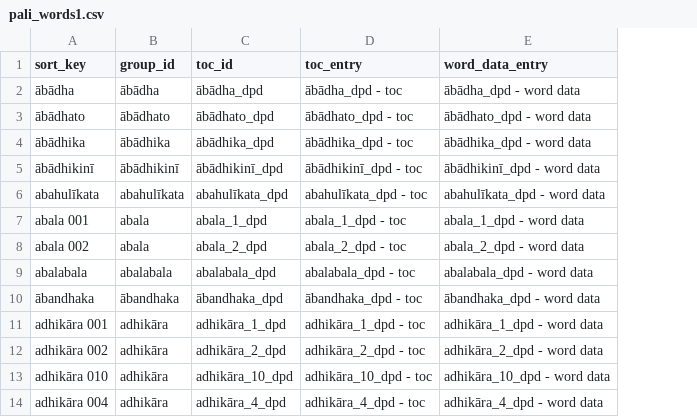
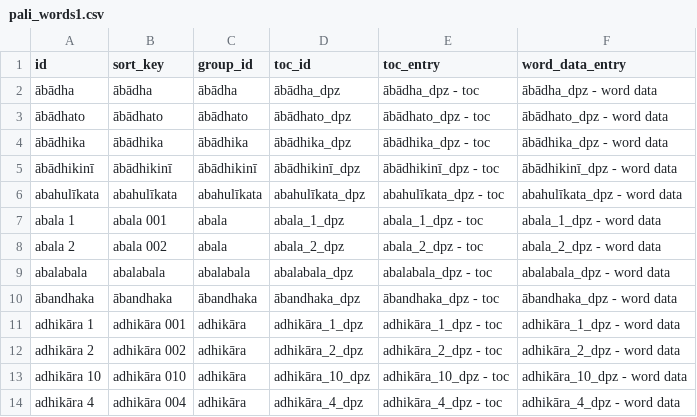
Before and after one commit to digitalpalitools/enhanced-digital-pali-dictionary, a CSV file: edpdgen_lib/src/output_generators/test_data/pali_words1.csv, drawn as a sheet; addresses are those after the commit; the diff names each change by its address in the sheet, - before the commit and + after, or states it on an @@ line.

```diff
--- a/edpdgen_lib/src/output_generators/test_data/pali_words1.csv
+++ b/edpdgen_lib/src/output_generators/test_data/pali_words1.csv
+column A (id), rows 2-14: ābādha | ābādhato | ābādhika | ābādhikinī | abahulīkata | abala 1 | abala 2 | abalabala | ābandhaka | adhikāra 1 | adhikāra 2 | adhikāra 10 | adhikāra 4
-D2 (toc_id): ābādha_dpd
+D2 (toc_id): ābādha_dpz
-E2 (toc_entry): ābādha_dpd - toc
+E2 (toc_entry): ābādha_dpz - toc
-F2 (word_data_entry): ābādha_dpd - word data
+F2 (word_data_entry): ābādha_dpz - word data
-D3 (toc_id): ābādhato_dpd
+D3 (toc_id): ābādhato_dpz
-E3 (toc_entry): ābādhato_dpd - toc
+E3 (toc_entry): ābādhato_dpz - toc
-F3 (word_data_entry): ābādhato_dpd - word data
+F3 (word_data_entry): ābādhato_dpz - word data
-D4 (toc_id): ābādhika_dpd
+D4 (toc_id): ābādhika_dpz
-E4 (toc_entry): ābādhika_dpd - toc
+E4 (toc_entry): ābādhika_dpz - toc
-F4 (word_data_entry): ābādhika_dpd - word data
+F4 (word_data_entry): ābādhika_dpz - word data
-D5 (toc_id): ābādhikinī_dpd
+D5 (toc_id): ābādhikinī_dpz
-E5 (toc_entry): ābādhikinī_dpd - toc
+E5 (toc_entry): ābādhikinī_dpz - toc
-F5 (word_data_entry): ābādhikinī_dpd - word data
+F5 (word_data_entry): ābādhikinī_dpz - word data
-D6 (toc_id): abahulīkata_dpd
+D6 (toc_id): abahulīkata_dpz
-E6 (toc_entry): abahulīkata_dpd - toc
+E6 (toc_entry): abahulīkata_dpz - toc
-F6 (word_data_entry): abahulīkata_dpd - word data
+F6 (word_data_entry): abahulīkata_dpz - word data
-D7 (toc_id): abala_1_dpd
+D7 (toc_id): abala_1_dpz
-E7 (toc_entry): abala_1_dpd - toc
+E7 (toc_entry): abala_1_dpz - toc
-F7 (word_data_entry): abala_1_dpd - word data
+F7 (word_data_entry): abala_1_dpz - word data
-D8 (toc_id): abala_2_dpd
+D8 (toc_id): abala_2_dpz
-E8 (toc_entry): abala_2_dpd - toc
+E8 (toc_entry): abala_2_dpz - toc
-F8 (word_data_entry): abala_2_dpd - word data
+F8 (word_data_entry): abala_2_dpz - word data
-D9 (toc_id): abalabala_dpd
+D9 (toc_id): abalabala_dpz
-E9 (toc_entry): abalabala_dpd - toc
+E9 (toc_entry): abalabala_dpz - toc
-F9 (word_data_entry): abalabala_dpd - word data
+F9 (word_data_entry): abalabala_dpz - word data
-D10 (toc_id): ābandhaka_dpd
+D10 (toc_id): ābandhaka_dpz
-E10 (toc_entry): ābandhaka_dpd - toc
+E10 (toc_entry): ābandhaka_dpz - toc
-F10 (word_data_entry): ābandhaka_dpd - word data
+F10 (word_data_entry): ābandhaka_dpz - word data
-D11 (toc_id): adhikāra_1_dpd
+D11 (toc_id): adhikāra_1_dpz
-E11 (toc_entry): adhikāra_1_dpd - toc
+E11 (toc_entry): adhikāra_1_dpz - toc
-F11 (word_data_entry): adhikāra_1_dpd - word data
+F11 (word_data_entry): adhikāra_1_dpz - word data
-D12 (toc_id): adhikāra_2_dpd
+D12 (toc_id): adhikāra_2_dpz
-E12 (toc_entry): adhikāra_2_dpd - toc
+E12 (toc_entry): adhikāra_2_dpz - toc
-F12 (word_data_entry): adhikāra_2_dpd - word data
+F12 (word_data_entry): adhikāra_2_dpz - word data
-D13 (toc_id): adhikāra_10_dpd
+D13 (toc_id): adhikāra_10_dpz
-E13 (toc_entry): adhikāra_10_dpd - toc
+E13 (toc_entry): adhikāra_10_dpz - toc
-F13 (word_data_entry): adhikāra_10_dpd - word data
+F13 (word_data_entry): adhikāra_10_dpz - word data
-D14 (toc_id): adhikāra_4_dpd
+D14 (toc_id): adhikāra_4_dpz
-E14 (toc_entry): adhikāra_4_dpd - toc
+E14 (toc_entry): adhikāra_4_dpz - toc
-F14 (word_data_entry): adhikāra_4_dpd - word data
+F14 (word_data_entry): adhikāra_4_dpz - word data
```
Also changed, not shown: 53 other files.
